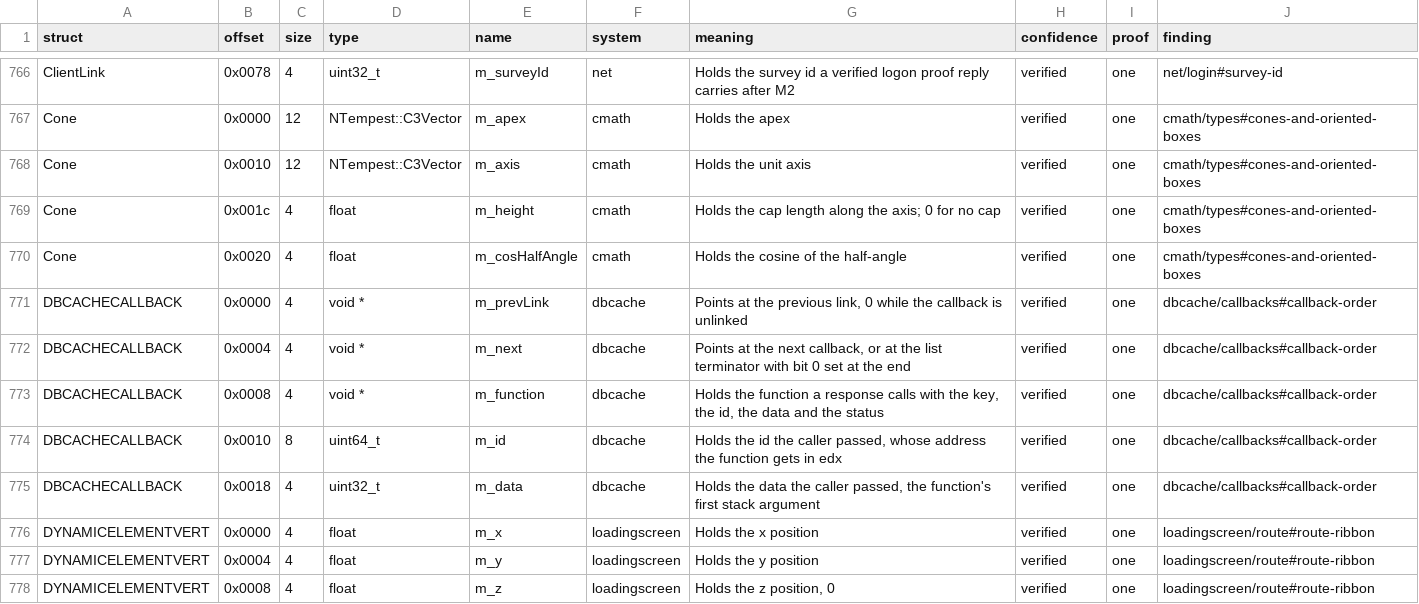
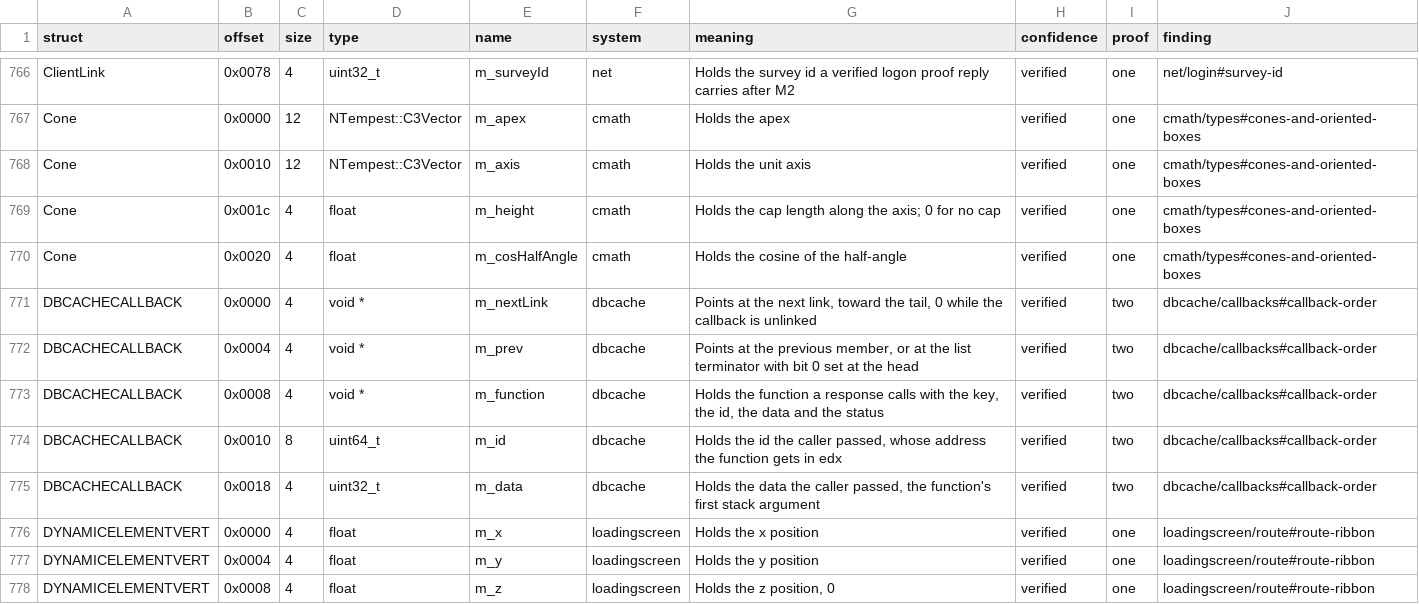
Before and after one commit to samwhosung/benilla-re, a TSV file: symbols/fields.tsv, drawn as a sheet; only a part is shown, gaps mark what is left out.

```diff
--- a/symbols/fields.tsv
+++ b/symbols/fields.tsv
@@ -770,7 +770,7 @@ Cone	0x001c	4	float	m_height	cmath	Holds the cap length along the axis; 0 for no
 Cone	0x0020	4	float	m_cosHalfAngle	cmath	Holds the cosine of the half-angle	verified	one	cmath/types#cones-and-oriented-boxes
-DBCACHECALLBACK	0x0000	4	void *	m_prevLink	dbcache	Points at the previous link, 0 while the callback is unlinked	verified	one	dbcache/callbacks#callback-order
-DBCACHECALLBACK	0x0004	4	void *	m_next	dbcache	Points at the next callback, or at the list terminator with bit 0 set at the end	verified	one	dbcache/callbacks#callback-order
-DBCACHECALLBACK	0x0008	4	void *	m_function	dbcache	Holds the function a response calls with the key, the id, the data and the status	verified	one	dbcache/callbacks#callback-order
-DBCACHECALLBACK	0x0010	8	uint64_t	m_id	dbcache	Holds the id the caller passed, whose address the function gets in edx	verified	one	dbcache/callbacks#callback-order
-DBCACHECALLBACK	0x0018	4	uint32_t	m_data	dbcache	Holds the data the caller passed, the function's first stack argument	verified	one	dbcache/callbacks#callback-order
+DBCACHECALLBACK	0x0000	4	void *	m_nextLink	dbcache	Points at the next link, toward the tail, 0 while the callback is unlinked	verified	two	dbcache/callbacks#callback-order
+DBCACHECALLBACK	0x0004	4	void *	m_prev	dbcache	Points at the previous member, or at the list terminator with bit 0 set at the head	verified	two	dbcache/callbacks#callback-order
+DBCACHECALLBACK	0x0008	4	void *	m_function	dbcache	Holds the function a response calls with the key, the id, the data and the status	verified	two	dbcache/callbacks#callback-order
+DBCACHECALLBACK	0x0010	8	uint64_t	m_id	dbcache	Holds the id the caller passed, whose address the function gets in edx	verified	two	dbcache/callbacks#callback-order
+DBCACHECALLBACK	0x0018	4	uint32_t	m_data	dbcache	Holds the data the caller passed, the function's first stack argument	verified	two	dbcache/callbacks#callback-order
 DYNAMICELEMENTVERT	0x0000	4	float	m_x	loadingscreen	Holds the x position	verified	one	loadingscreen/route#route-ribbon
```
Also changed, not shown: symbols/globals.tsv, symbols/structs.tsv, 12 other files.
